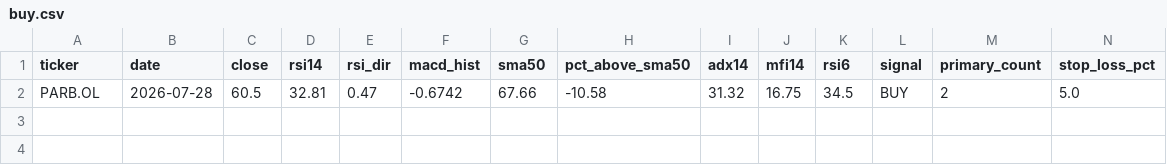
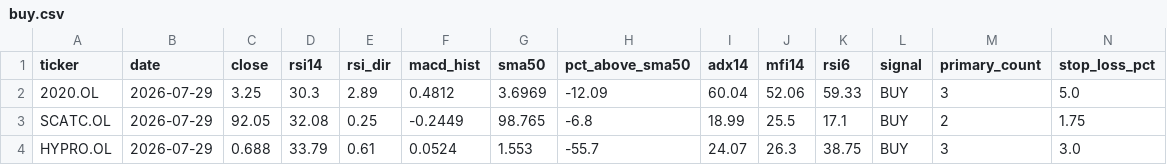
Before and after one commit to keresell-coder/oslo-screener, a CSV file: buy.csv, drawn as a sheet; only a part is shown; removed rows and columns are numbered as before the commit, all else as after; rows hold the shown columns only; the diff names each change by its address in the sheet, - before the commit and + after, or states it on an @@ line.

```diff
--- a/buy.csv
+++ b/buy.csv
-row 2: PARB.OL | 2026-07-28 | 60.5 | 32.81 | 0.47 | -0.6742 | 67.66 | -10.58 | 31.32 | 16.75 | 34.5 | BUY | 2 | 5.0
+row 2: 2020.OL | 2026-07-29 | 3.25 | 30.3 | 2.89 | 0.4812 | 3.6969 | -12.09 | 60.04 | 52.06 | 59.33 | BUY | 3 | 5.0
+row 3: SCATC.OL | 2026-07-29 | 92.05 | 32.08 | 0.25 | -0.2449 | 98.765 | -6.8 | 18.99 | 25.5 | 17.1 | BUY | 2 | 1.75
+row 4: HYPRO.OL | 2026-07-29 | 0.688 | 33.79 | 0.61 | 0.0524 | 1.553 | -55.7 | 24.07 | 26.3 | 38.75 | BUY | 3 | 3.0
```
Also changed, not shown: latest.csv, sell.csv, 4 other files.
